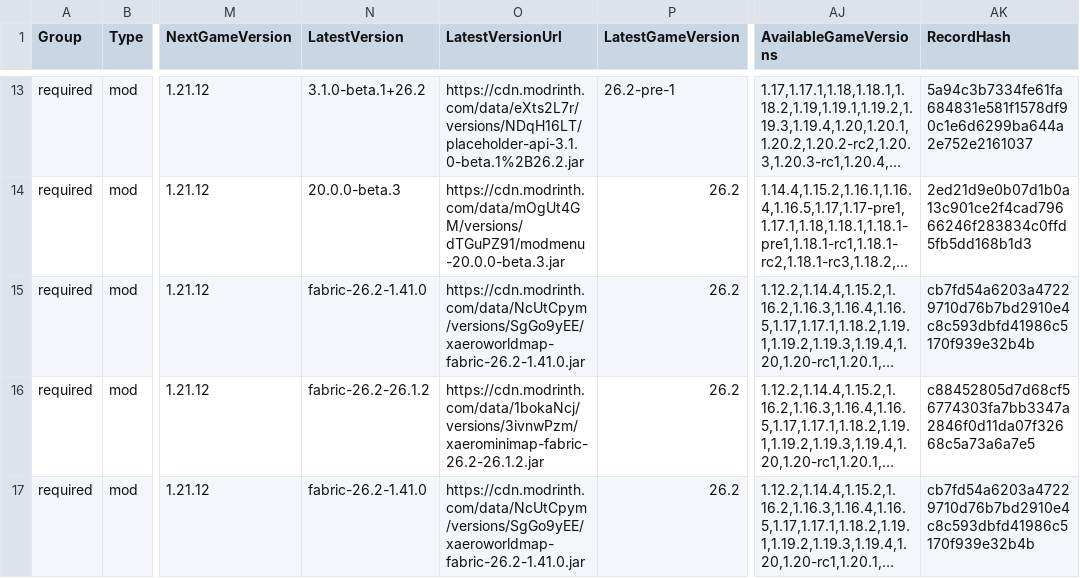
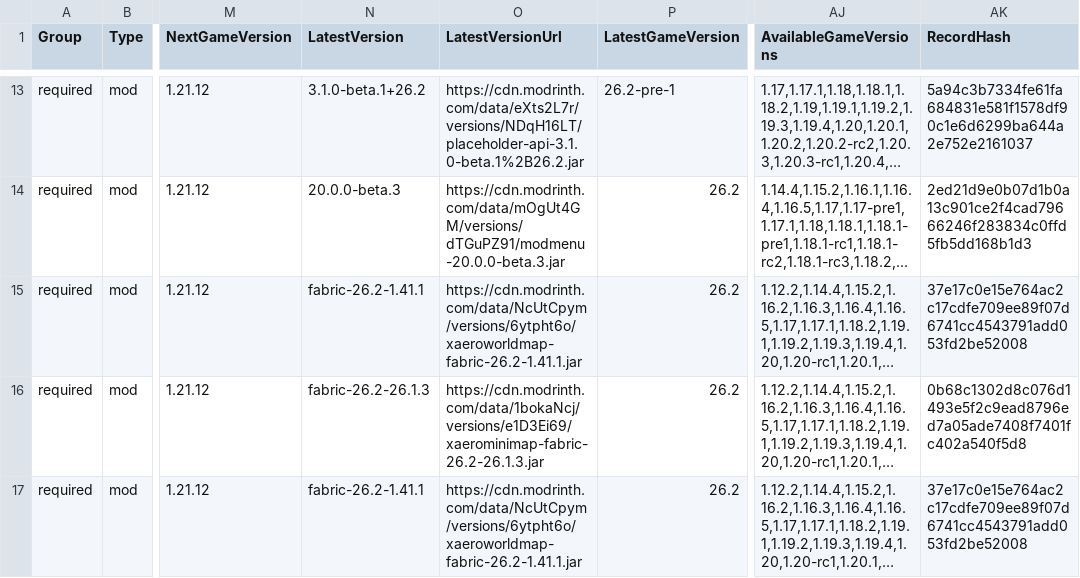
Before and after one commit to survivorsunited/minecraft-mods-manager, a CSV file: modlist.csv, drawn as a sheet; only a part is shown, gaps mark what is left out; long unchanged cells end in …; the diff covers the shown part only; the diff names each change by its address in the sheet, - before the commit and + after, or states it on an @@ line.

```diff
--- a/modlist.csv
+++ b/modlist.csv
-N15 (LatestVersion): fabric-26.2-1.41.0
+N15 (LatestVersion): fabric-26.2-1.41.1
-O15 (LatestVersionUrl): https://cdn.modrinth.com/data/NcUtCpym/versions/SgGo9yEE/xaeroworldmap-fabric-26.2-1.41.0.jar
+O15 (LatestVersionUrl): https://cdn.modrinth.com/data/NcUtCpym/versions/6ytpht6o/xaeroworldmap-fabric-26.2-1.41.1.jar
-AK15 (RecordHash): cb7fd54a6203a47229710d76b7bd2910e4c8c593dbfd41986c5170f939e32b4b
+AK15 (RecordHash): 37e17c0e15e764ac2c17cdfe709ee89f07d6741cc4543791add053fd2be52008
-N16 (LatestVersion): fabric-26.2-26.1.2
+N16 (LatestVersion): fabric-26.2-26.1.3
-O16 (LatestVersionUrl): https://cdn.modrinth.com/data/1bokaNcj/versions/3ivnwPzm/xaerominimap-fabric-26.2-26.1.2.jar
+O16 (LatestVersionUrl): https://cdn.modrinth.com/data/1bokaNcj/versions/e1D3Ei69/xaerominimap-fabric-26.2-26.1.3.jar
-AK16 (RecordHash): c88452805d7d68cf56774303fa7bb3347a2846f0d11da07f32668c5a73a6a7e5
+AK16 (RecordHash): 0b68c1302d8c076d1493e5f2c9ead8796ed7a05ade7408f7401fc402a540f5d8
-N17 (LatestVersion): fabric-26.2-1.41.0
+N17 (LatestVersion): fabric-26.2-1.41.1
-O17 (LatestVersionUrl): https://cdn.modrinth.com/data/NcUtCpym/versions/SgGo9yEE/xaeroworldmap-fabric-26.2-1.41.0.jar
+O17 (LatestVersionUrl): https://cdn.modrinth.com/data/NcUtCpym/versions/6ytpht6o/xaeroworldmap-fabric-26.2-1.41.1.jar
-AK17 (RecordHash): cb7fd54a6203a47229710d76b7bd2910e4c8c593dbfd41986c5170f939e32b4b
+AK17 (RecordHash): 37e17c0e15e764ac2c17cdfe709ee89f07d6741cc4543791add053fd2be52008
```
Also changed, not shown: 29 edited cells elsewhere in this file.
